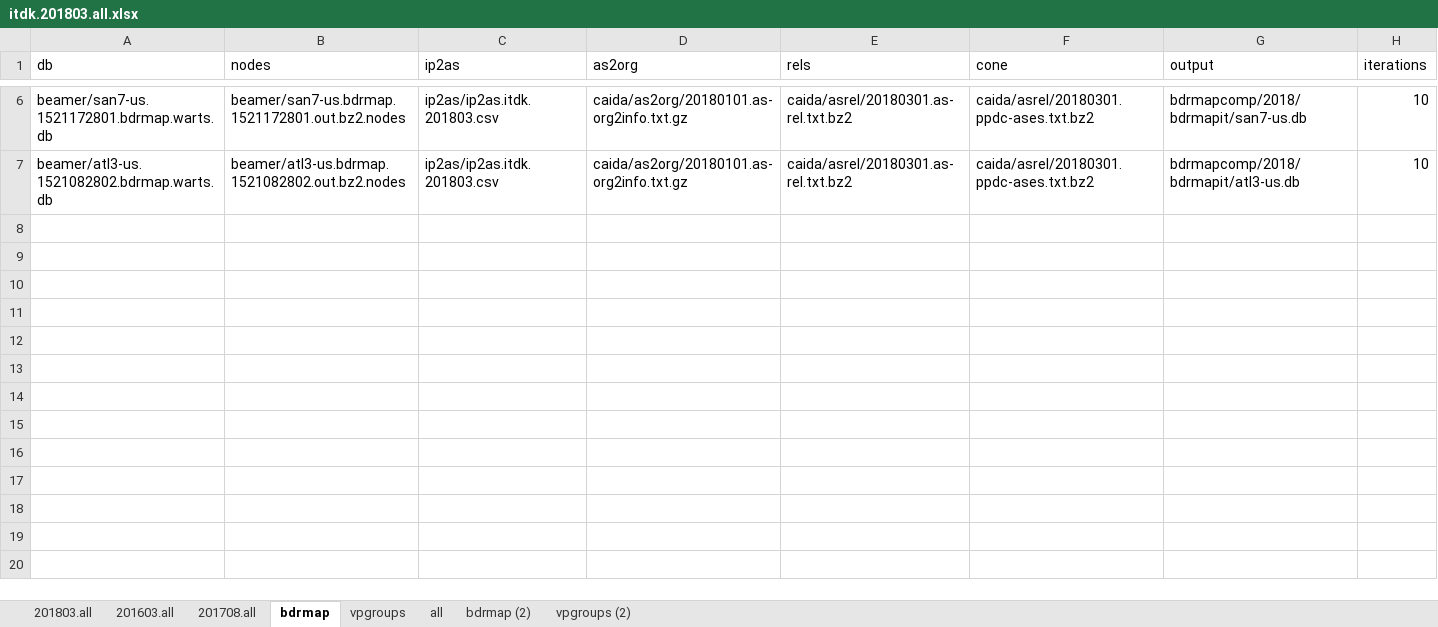
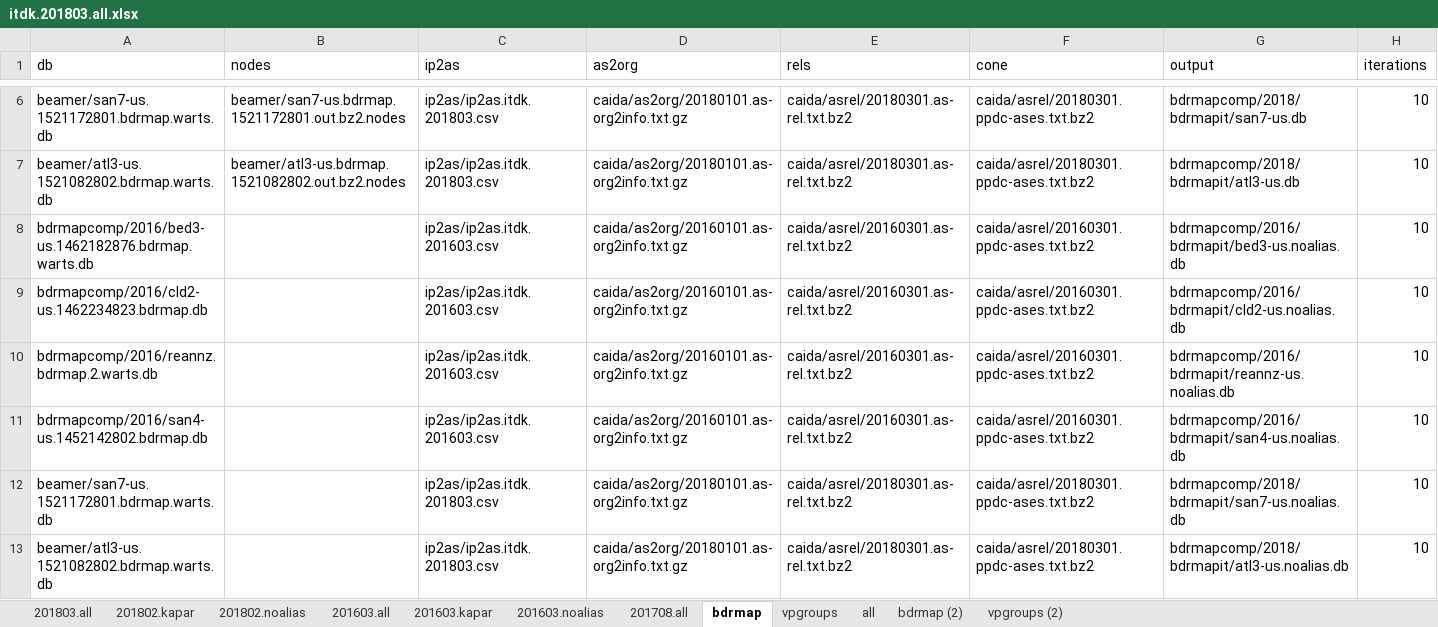
Before and after one commit to CAIDA/bdrmapit, an Excel workbook: configs/itdk.201803.all.xlsx, sheet bdrmap, drawn as a sheet; only a part is shown, gaps mark what is left out; values as stored, in another font and other column widths than the file's, no borders; table styles not drawn; the diff names each change by its address in the sheet, - before the commit and + after, or states it on an @@ line.

```diff
--- a/configs/itdk.201803.all.xlsx (sheet bdrmap)
+++ b/configs/itdk.201803.all.xlsx (sheet bdrmap)
+sheet tab: 201802.kapar
+sheet tab: 201802.noalias
+sheet tab: 201603.kapar
+sheet tab: 201603.noalias
+row 8: bdrmapcomp/2016/bed3-us.1462182876.bdrmap.warts.db |  | ip2as/ip2as.itdk.201603.csv | caida/as2org/20160101.as-org2info.txt.gz | caida/asrel/20160301.as-rel.txt.bz2 | caida/asrel/20160301.ppdc-ases.txt.bz2 | bdrmapcomp/2016/bdrmapit/bed3-us.noalias.db | 10
+row 9: bdrmapcomp/2016/cld2-us.1462234823.bdrmap.db |  | ip2as/ip2as.itdk.201603.csv | caida/as2org/20160101.as-org2info.txt.gz | caida/asrel/20160301.as-rel.txt.bz2 | caida/asrel/20160301.ppdc-ases.txt.bz2 | bdrmapcomp/2016/bdrmapit/cld2-us.noalias.db | 10
+row 10: bdrmapcomp/2016/reannz.bdrmap.2.warts.db |  | ip2as/ip2as.itdk.201603.csv | caida/as2org/20160101.as-org2info.txt.gz | caida/asrel/20160301.as-rel.txt.bz2 | caida/asrel/20160301.ppdc-ases.txt.bz2 | bdrmapcomp/2016/bdrmapit/reannz-us.noalias.db | 10
+row 11: bdrmapcomp/2016/san4-us.1452142802.bdrmap.db |  | ip2as/ip2as.itdk.201603.csv | caida/as2org/20160101.as-org2info.txt.gz | caida/asrel/20160301.as-rel.txt.bz2 | caida/asrel/20160301.ppdc-ases.txt.bz2 | bdrmapcomp/2016/bdrmapit/san4-us.noalias.db | 10
+row 12: beamer/san7-us.1521172801.bdrmap.warts.db |  | ip2as/ip2as.itdk.201803.csv | caida/as2org/20180101.as-org2info.txt.gz | caida/asrel/20180301.as-rel.txt.bz2 | caida/asrel/20180301.ppdc-ases.txt.bz2 | bdrmapcomp/2018/bdrmapit/san7-us.noalias.db | 10
+row 13: beamer/atl3-us.1521082802.bdrmap.warts.db |  | ip2as/ip2as.itdk.201803.csv | caida/as2org/20180101.as-org2info.txt.gz | caida/asrel/20180301.as-rel.txt.bz2 | caida/asrel/20180301.ppdc-ases.txt.bz2 | bdrmapcomp/2018/bdrmapit/atl3-us.noalias.db | 10
```
Also changed, not shown: 43 other files.
